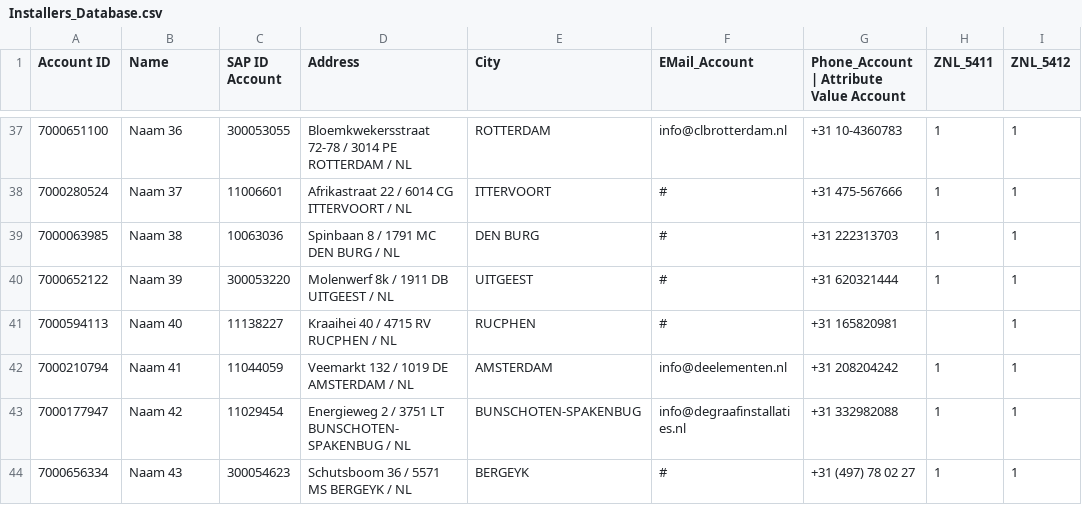
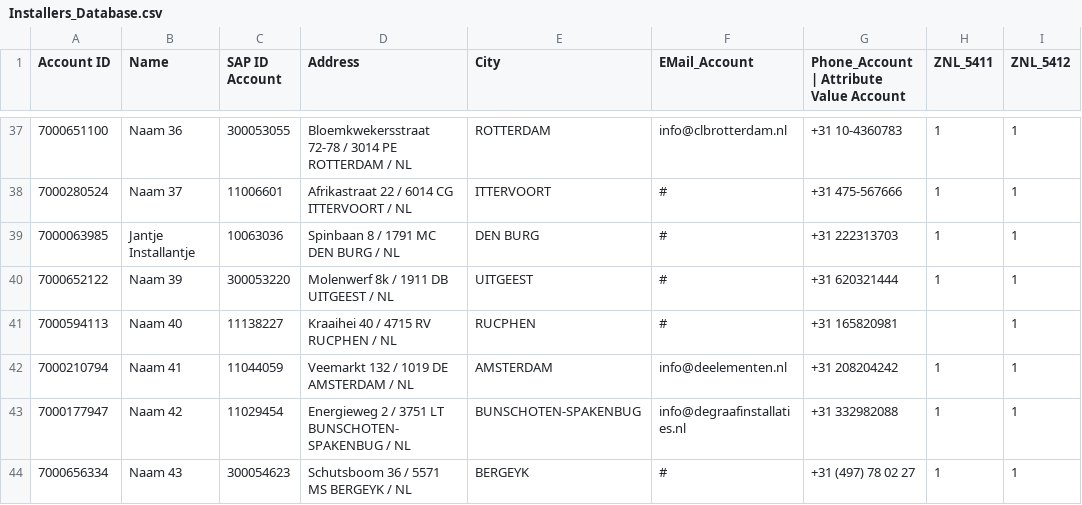
Before and after one commit to dit3456/instshowrm-locator, a CSV file: CSV_Files/Installers_Database.csv, drawn as a sheet; only a part is shown, gaps mark what is left out; the diff names each change by its address in the sheet, - before the commit and + after, or states it on an @@ line.

Commit message:
Update Installers_Database.csv

```diff
--- a/CSV_Files/Installers_Database.csv
+++ b/CSV_Files/Installers_Database.csv
-B39 (Name): Naam 38
+B39 (Name): Jantje Installantje
```
